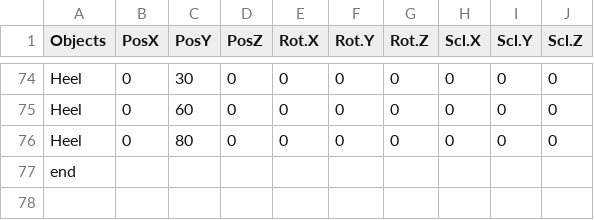
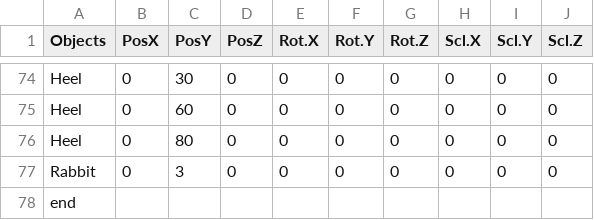
Before and after one commit to YamadaTsuyoshi/SterConnect, a CSV file: SimplSample026/media/CSV/Stage_1.csv, drawn as a sheet; only a part is shown, gaps mark what is left out.

Commit message:
Rabbit攻撃アニメーション修正

```diff
--- a/SimplSample026/media/CSV/Stage_1.csv
+++ b/SimplSample026/media/CSV/Stage_1.csv
@@ -76,2 +76,3 @@ Heel,0,60,0,0,0,0,0,0,0
 Heel,0,80,0,0,0,0,0,0,0
+Rabbit,0,3,0,0,0,0,0,0,0
 end,,,,,,,,,
```
Also changed, not shown: 12 other files.
